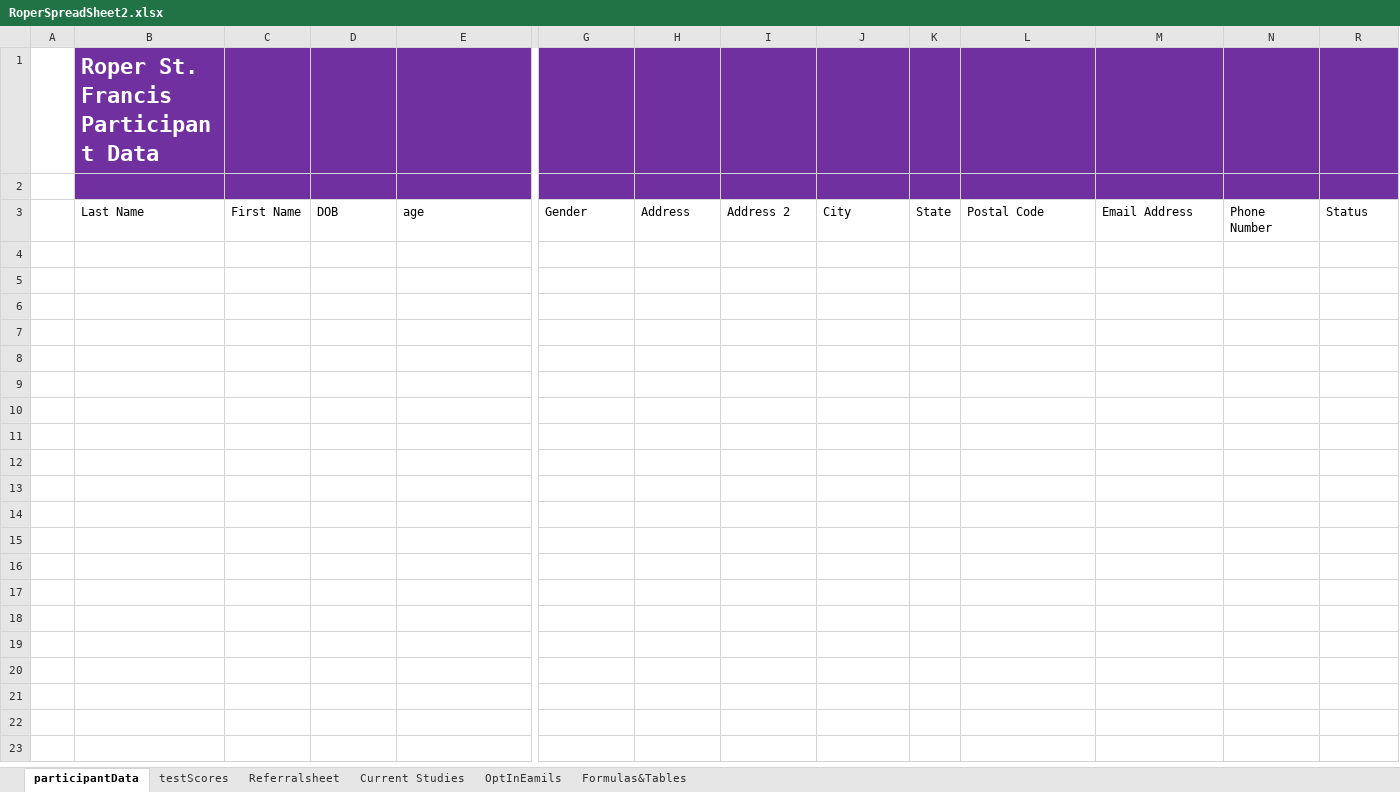
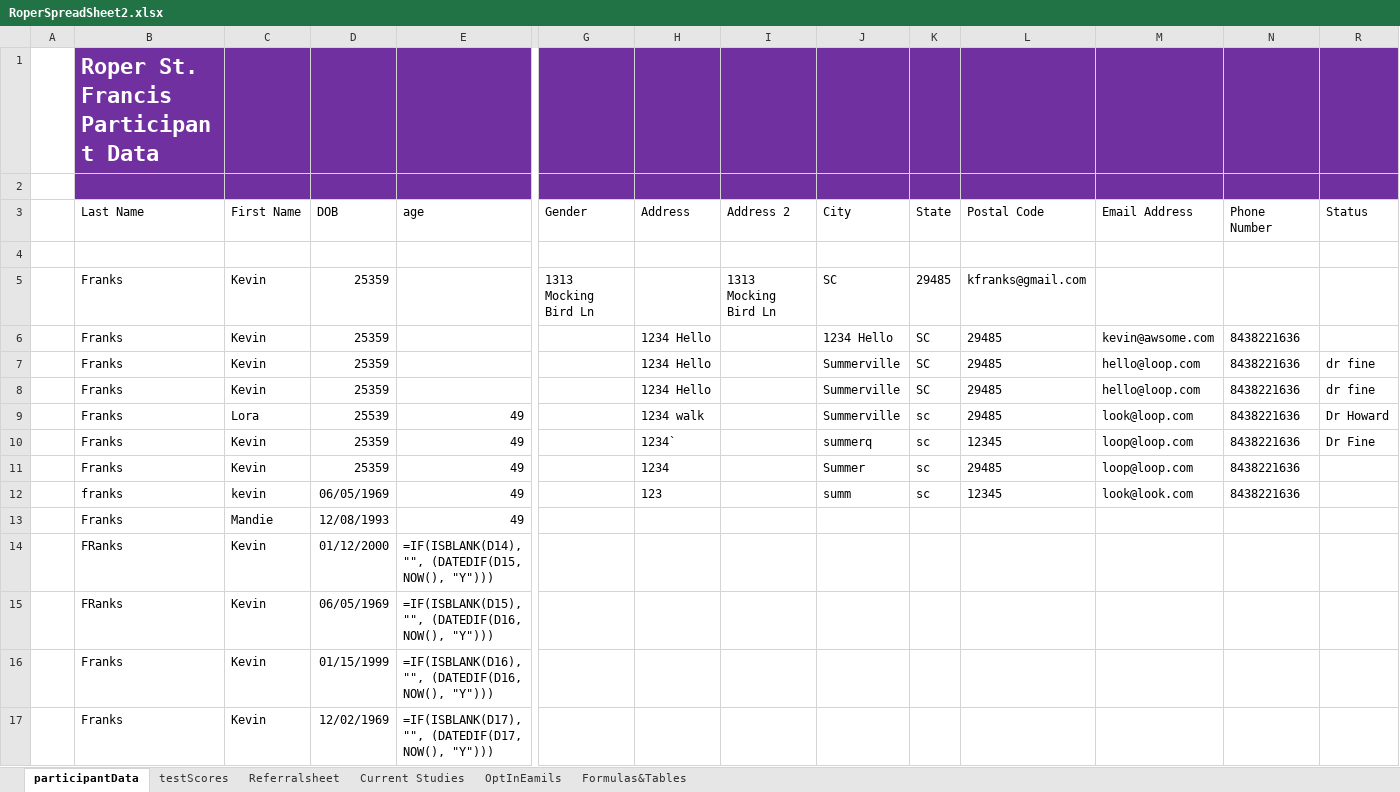
Before and after one commit to andersonjackson-ttc/rsfh-alz-intake-b, an Excel workbook: java/RoperALZIntake/RoperSpreadSheet2.xlsx, sheet participantData, drawn as a sheet; only a part is shown, gaps mark what is left out; values as stored, in another font and other column widths than the file's, no borders; formulas without a stored value are shown as written; table styles not drawn; rows hold the shown columns only; the diff names each change by its address in the sheet, - before the commit and + after, or states it on an @@ line.

Commit message:
SS update

```diff
--- a/java/RoperALZIntake/RoperSpreadSheet2.xlsx (sheet participantData)
+++ b/java/RoperALZIntake/RoperSpreadSheet2.xlsx (sheet participantData)
+row 4: (empty)
+row 5:  | Franks | Kevin | 25359 |  | 1313 Mocking Bird Ln |  | 1313 Mocking Bird Ln | SC | 29485 | kfranks@gmail.com
+row 6:  | Franks | Kevin | 25359 |  |  | 1234 Hello |  | 1234 Hello | SC | 29485 | kevin@awsome.com | 8438221636
+row 7:  | Franks | Kevin | 25359 |  |  | 1234 Hello |  | Summerville | SC | 29485 | hello@loop.com | 8438221636 | dr fine
+row 8:  | Franks | Kevin | 25359 |  |  | 1234 Hello |  | Summerville | SC | 29485 | hello@loop.com | 8438221636 | dr fine
+row 9:  | Franks | Lora | 25539 | 49 |  | 1234 walk |  | Summerville | sc | 29485 | look@loop.com | 8438221636 | Dr Howard
+row 10:  | Franks | Kevin | 25359 | 49 |  | 1234` |  | summerq | sc | 12345 | loop@loop.com | 8438221636 | Dr Fine
+row 11:  | Franks | Kevin | 25359 | 49 |  | 1234 |  | Summer | sc | 29485 | loop@loop.com | 8438221636
+row 12:  | franks | kevin | 06/05/1969 | 49 |  | 123 |  | summ | sc | 12345 | look@look.com | 8438221636
+row 13:  | Franks | Mandie | 12/08/1993 | 49
+row 14:  | FRanks | Kevin | 01/12/2000 | =IF(ISBLANK(D14), "", (DATEDIF(D15, NOW(), "Y")))
+row 15:  | FRanks | Kevin | 06/05/1969 | =IF(ISBLANK(D15), "", (DATEDIF(D16, NOW(), "Y")))
+row 16:  | Franks | Kevin | 01/15/1999 | =IF(ISBLANK(D16), "", (DATEDIF(D16, NOW(), "Y")))
+row 17:  | Franks | Kevin | 12/02/1969 | =IF(ISBLANK(D17), "", (DATEDIF(D17, NOW(), "Y")))
```
Also changed, not shown: hidden cells.
